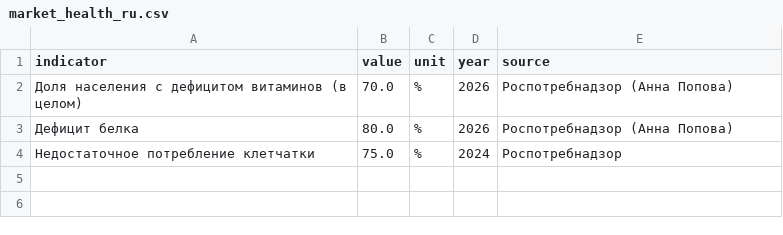
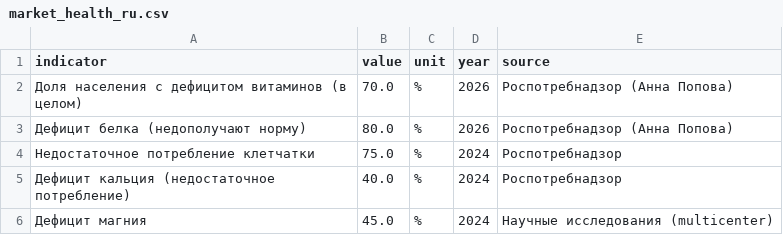
Before and after one commit to btamekaf-afk/OOP_project, a CSV file: data/analysis/market_health_ru.csv, drawn as a sheet.

Commit message:
Update market_health_ru.csv

```diff
--- a/data/analysis/market_health_ru.csv
+++ b/data/analysis/market_health_ru.csv
@@ -2,3 +2,5 @@ indicator,value,unit,year,source
 Доля населения с дефицитом витаминов (в целом),70.0,%,2026,Роспотребнадзор (Анна Попова)
-Дефицит белка,80.0,%,2026,Роспотребнадзор (Анна Попова)
+Дефицит белка (недополучают норму),80.0,%,2026,Роспотребнадзор (Анна Попова)
 Недостаточное потребление клетчатки,75.0,%,2024,Роспотребнадзор
+Дефицит кальция (недостаточное потребление),40.0,%,2024,Роспотребнадзор
+Дефицит магния,45.0,%,2024,Научные исследования (multicenter)
```
